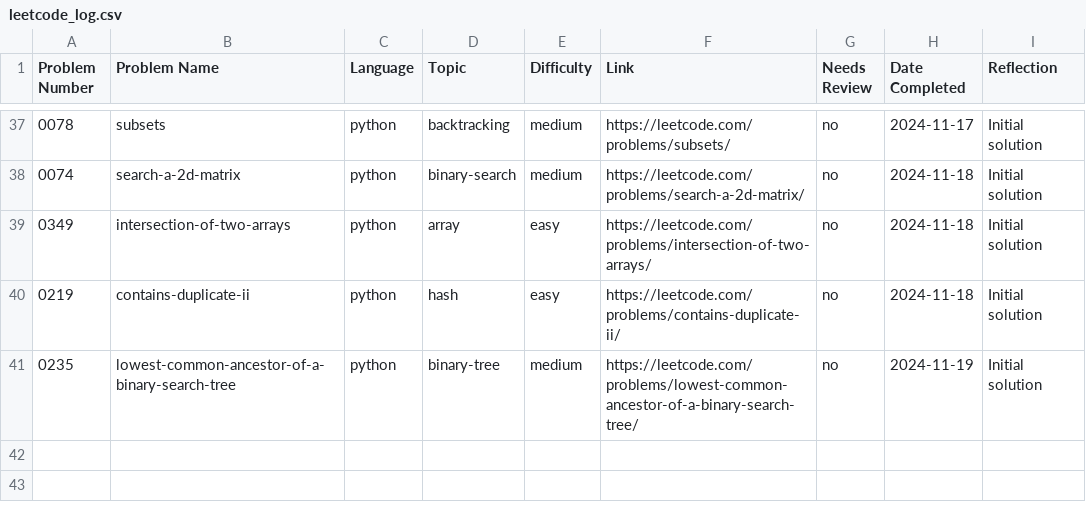
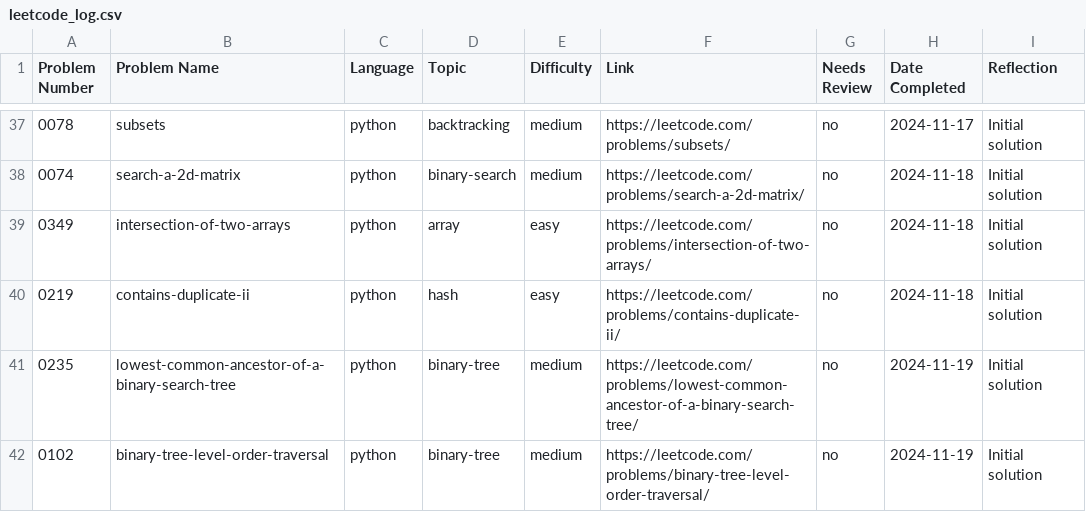
Before and after one commit to ElfarraDev/LeetcodeSolutions, a CSV file: leetcode_log.csv, drawn as a sheet; only a part is shown, gaps mark what is left out; the diff names each change by its address in the sheet, - before the commit and + after, or states it on an @@ line.

Commit message:
Add solution for LeetCode 0102: binary-tree-level-order-traversal (python, binary-tree, medium)

```diff
--- a/leetcode_log.csv
+++ b/leetcode_log.csv
+row 42: 0102 | binary-tree-level-order-traversal | python | binary-tree | medium | https://leetcode.com/problems/binary-tree-level-order-traversal/ | no | 2024-11-19 | Initial solution
```
Also changed, not shown: 2 other files.
